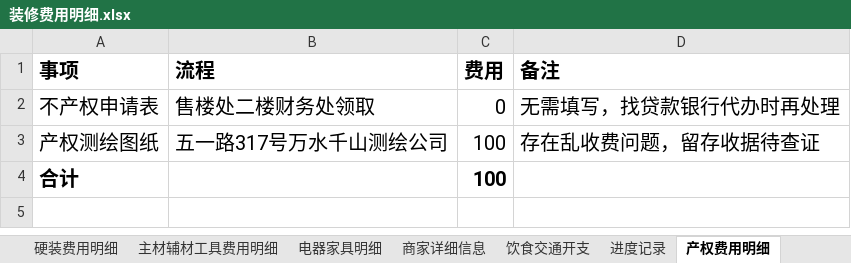
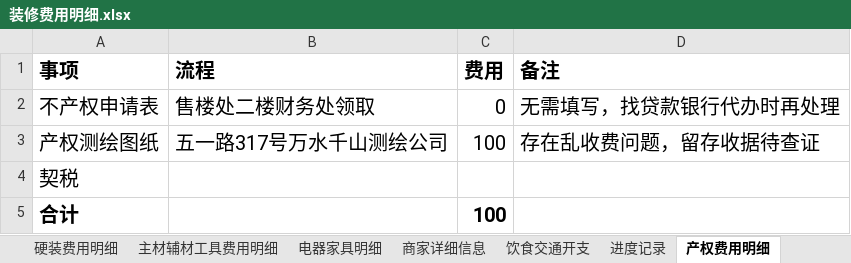
Before and after one commit to worm004/zx, an Excel workbook: 装修费用明细.xlsx, sheet 产权费用明细, drawn as a sheet; values as stored, in another font and other column widths than the file's, no borders; the diff names each change by its address in the sheet, - before the commit and + after, or states it on an @@ line.

```diff
--- a/装修费用明细.xlsx (sheet 产权费用明细)
+++ b/装修费用明细.xlsx (sheet 产权费用明细)
+row 4: 契税
```
Also changed, not shown: sheet 主材辅材工具费用明细, sheet 饮食交通开支, sheet 硬装费用明细, sheet 进度记录, formulas that keep their value.
